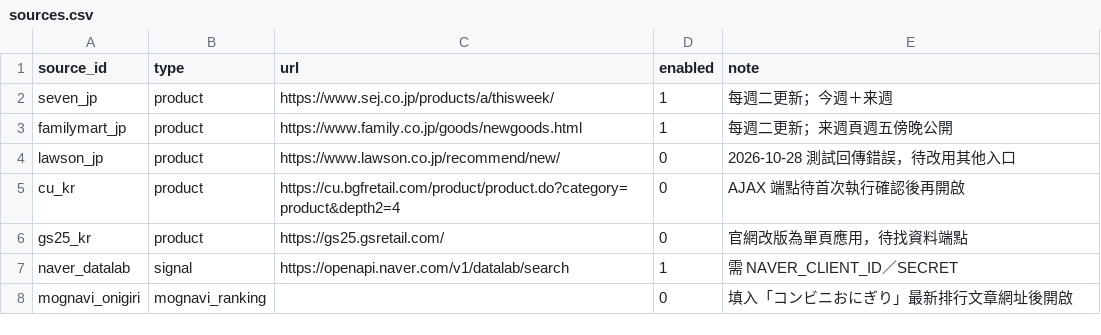
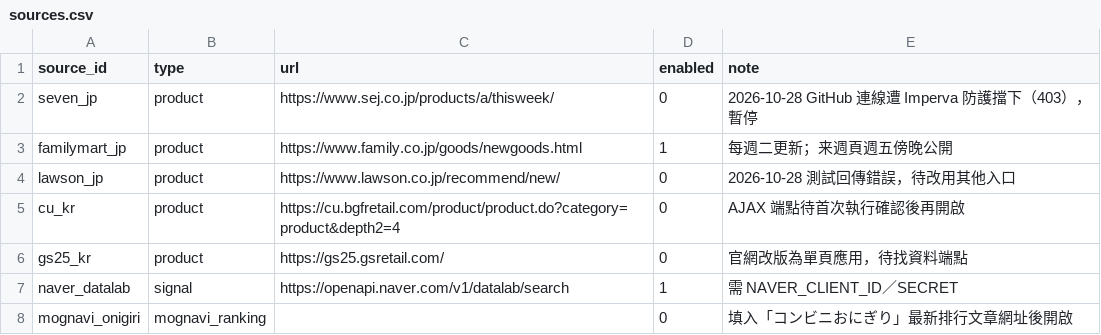
Before and after one commit to wallacezheng/CVS_report, a CSV file: config/sources.csv, drawn as a sheet.

```diff
--- a/config/sources.csv
+++ b/config/sources.csv
@@ -1,3 +1,3 @@
 source_id,type,url,enabled,note
-seven_jp,product,https://www.sej.co.jp/products/a/thisweek/,1,每週二更新；今週＋来週
+seven_jp,product,https://www.sej.co.jp/products/a/thisweek/,0,2026-10-28 GitHub 連線遭 Imperva 防護擋下（403），暫停
 familymart_jp,product,https://www.family.co.jp/goods/newgoods.html,1,每週二更新；来週頁週五傍晚公開
```
Also changed, not shown: 1 other file.
